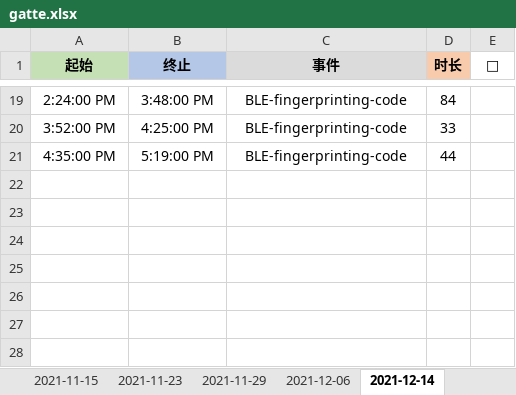
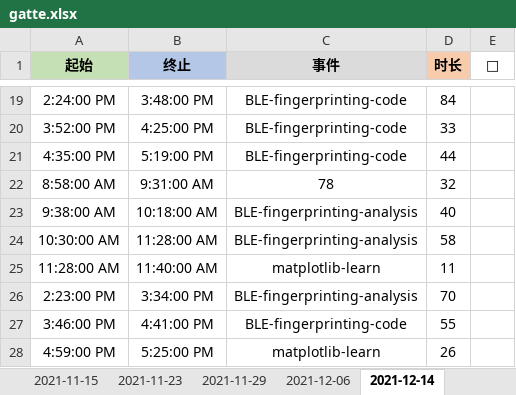
Before and after one commit to Joiner12/Notes, an Excel workbook: gatte.xlsx, sheet 2021-12-14, drawn as a sheet; only a part is shown, gaps mark what is left out; values as stored, in another font and other column widths than the file's, no borders; conditional formats not drawn; the diff names each change by its address in the sheet, - before the commit and + after, or states it on an @@ line.

```diff
--- a/gatte.xlsx (sheet 2021-12-14)
+++ b/gatte.xlsx (sheet 2021-12-14)
+row 22: 8:58:00 AM | 9:31:00 AM | 78 | 32
+row 23: 9:38:00 AM | 10:18:00 AM | BLE-fingerprinting-analysis | 40
+row 24: 10:30:00 AM | 11:28:00 AM | BLE-fingerprinting-analysis | 58
+row 25: 11:28:00 AM | 11:40:00 AM | matplotlib-learn | 11
+row 26: 2:23:00 PM | 3:34:00 PM | BLE-fingerprinting-analysis | 70
+row 27: 3:46:00 PM | 4:41:00 PM | BLE-fingerprinting-code | 55
+row 28: 4:59:00 PM | 5:25:00 PM | matplotlib-learn | 26
```
Also changed, not shown: 2 other files.
